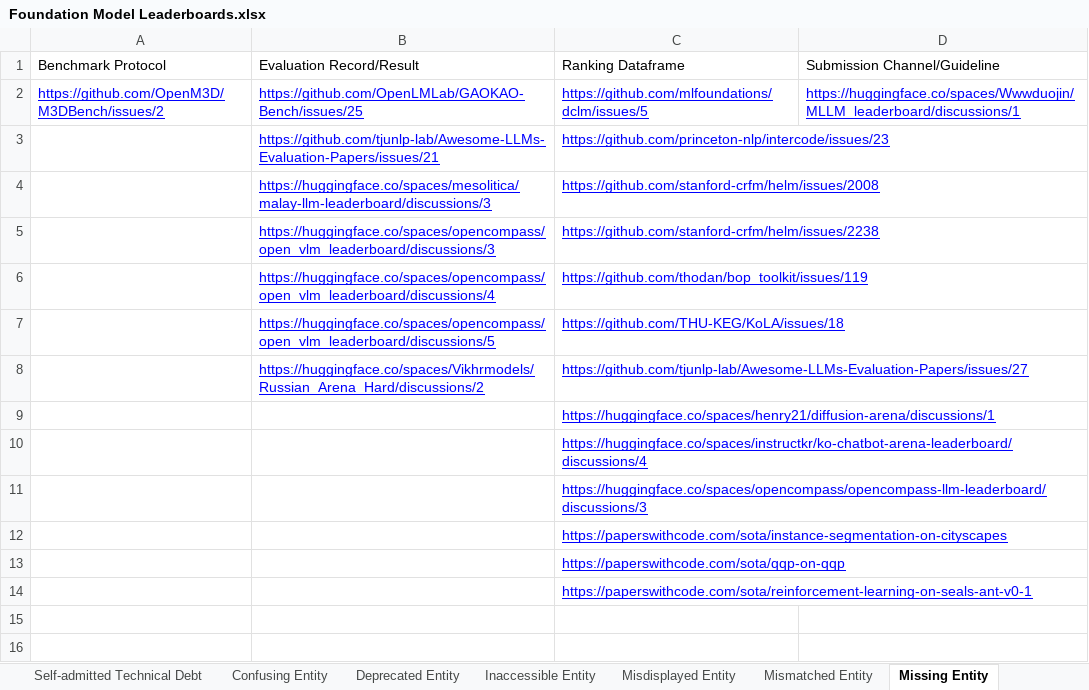
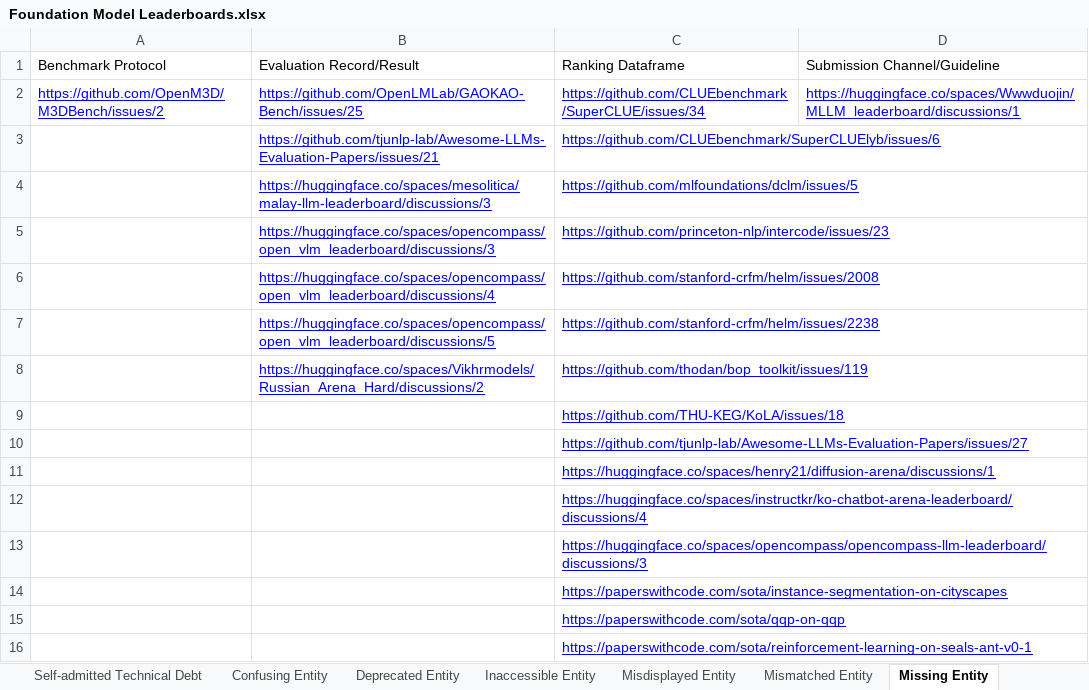
Before and after one commit to zhimin-z/Foundation-Model-Leaderboard-Survey, an Excel workbook: meta/Foundation Model Leaderboards.xlsx, sheet Missing Entity, drawn as a sheet; values as stored, in another font and other column widths than the file's, no borders; charts and pictures not drawn; addresses are those after the commit; the diff names each change by its address in the sheet, - before the commit and + after, or states it on an @@ line.

```diff
--- a/meta/Foundation Model Leaderboards.xlsx (sheet Missing Entity)
+++ b/meta/Foundation Model Leaderboards.xlsx (sheet Missing Entity)
-C2 (Ranking Dataframe): https://github.com/mlfoundations/dclm/issues/5
+C2 (Ranking Dataframe): https://github.com/CLUEbenchmark/SuperCLUE/issues/34
+row 3:  | https://github.com/tjunlp-lab/Awesome-LLMs-Evaluation-Papers/issues/21 | https://github.com/CLUEbenchmark/SuperCLUElyb/issues/6
+row 4:  | https://huggingface.co/spaces/mesolitica/malay-llm-leaderboard/discussions/3 | https://github.com/mlfoundations/dclm/issues/5
-B5 (Evaluation Record/Result): https://github.com/tjunlp-lab/Awesome-LLMs-Evaluation-Papers/issues/21
+B5 (Evaluation Record/Result): https://huggingface.co/spaces/opencompass/open_vlm_leaderboard/discussions/3
-B6 (Evaluation Record/Result): https://huggingface.co/spaces/mesolitica/malay-llm-leaderboard/discussions/3
+B6 (Evaluation Record/Result): https://huggingface.co/spaces/opencompass/open_vlm_leaderboard/discussions/4
-B7 (Evaluation Record/Result): https://huggingface.co/spaces/opencompass/open_vlm_leaderboard/discussions/3
+B7 (Evaluation Record/Result): https://huggingface.co/spaces/opencompass/open_vlm_leaderboard/discussions/5
-B8 (Evaluation Record/Result): https://huggingface.co/spaces/opencompass/open_vlm_leaderboard/discussions/4
+B8 (Evaluation Record/Result): https://huggingface.co/spaces/Vikhrmodels/Russian_Arena_Hard/discussions/2
-B9 (Evaluation Record/Result): https://huggingface.co/spaces/opencompass/open_vlm_leaderboard/discussions/5
+B9 (Evaluation Record/Result): (empty)
-B10 (Evaluation Record/Result): https://huggingface.co/spaces/Vikhrmodels/Russian_Arena_Hard/discussions/2
+B10 (Evaluation Record/Result): (empty)
```
Also changed, not shown: sheet Leaderboard, sheet Inaccessible Entity, sheet Unresponsive Entity, sheet Self-admitted Technical Debt, sheet Mismatched Entity, sheet Others, 4 other files.
